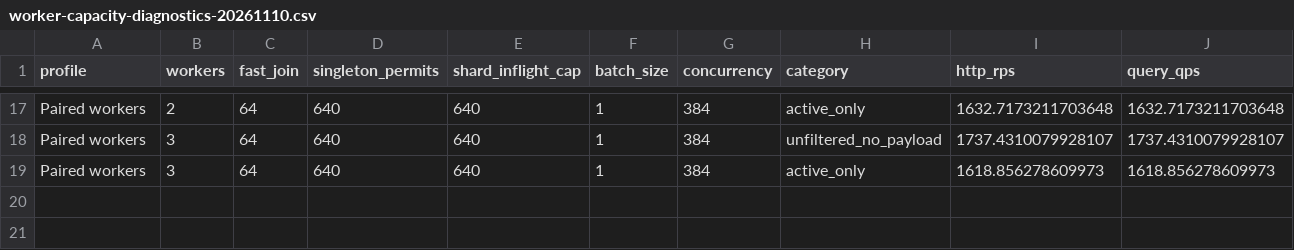
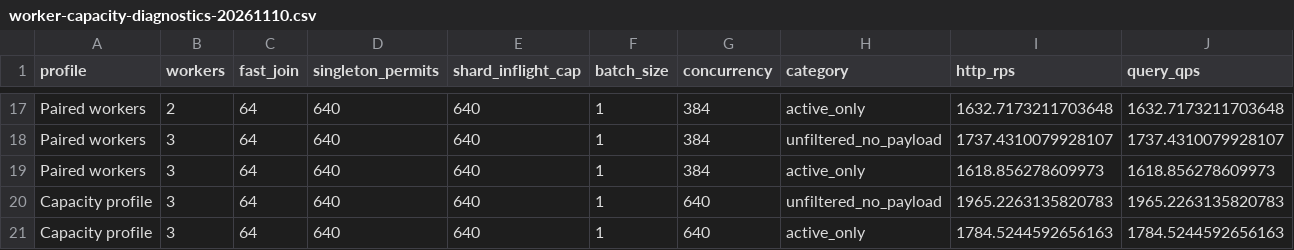
Before and after one commit to nicabreon/qdrant-veortex-releases, a CSV file: benchmarks/worker-capacity-diagnostics-20261110.csv, drawn as a sheet; only a part is shown, gaps mark what is left out; rows hold the shown columns only; the diff names each change by its address in the sheet, - before the commit and + after, or states it on an @@ line.

```diff
--- a/benchmarks/worker-capacity-diagnostics-20261110.csv
+++ b/benchmarks/worker-capacity-diagnostics-20261110.csv
+row 20: Capacity profile | 3 | 64 | 640 | 640 | 1 | 640 | unfiltered_no_payload | 1965.2263135820783 | 1965.2263135820783
+row 21: Capacity profile | 3 | 64 | 640 | 640 | 1 | 640 | active_only | 1784.5244592656163 | 1784.5244592656163
```
Also changed, not shown: 3 other files.
